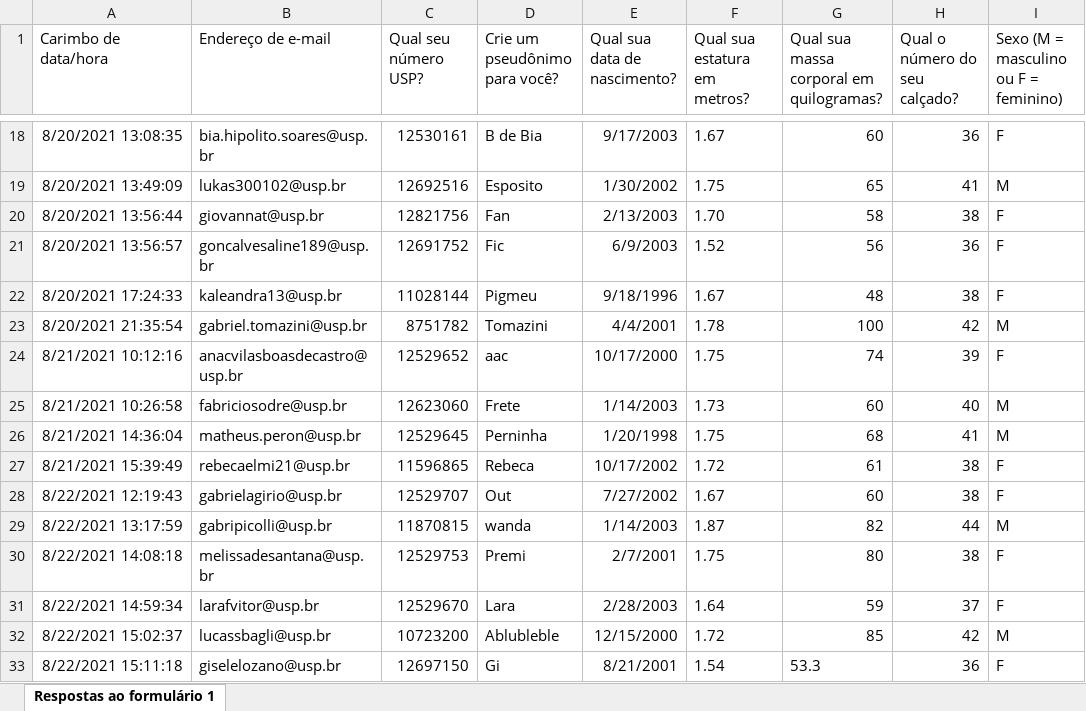
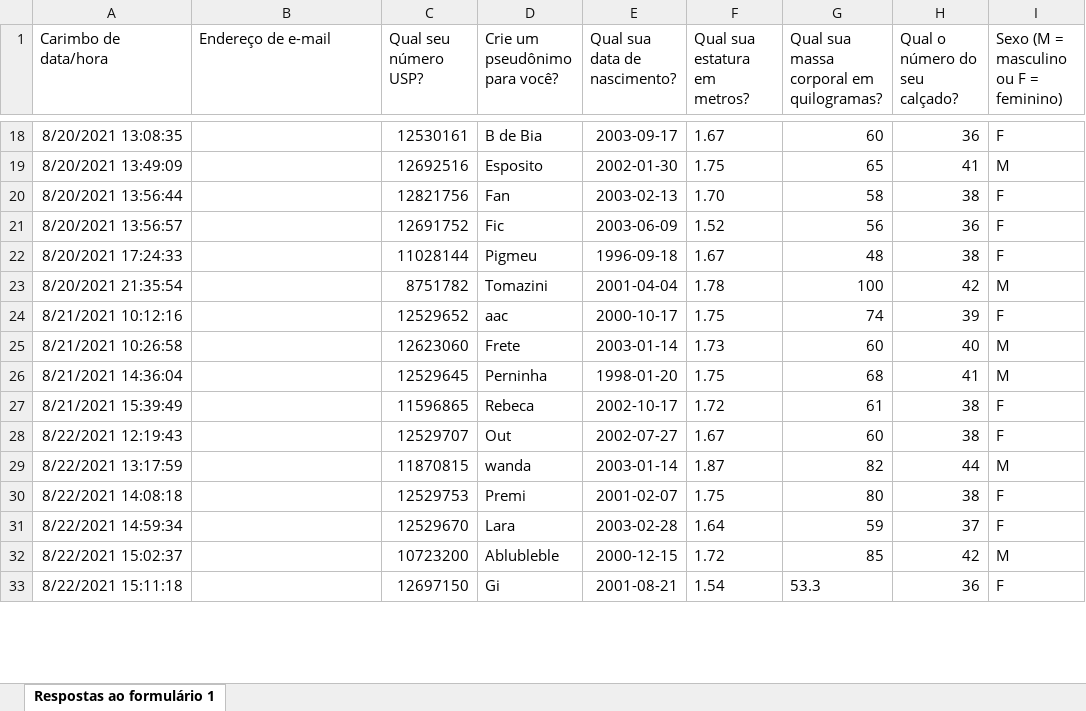
Before and after one commit to paulopreto/REF0007_Nocoes_estatistica, an Excel workbook: Aula03/embaixadinha_2021 (respostas).xlsx, sheet Respostas ao formulário 1, drawn as a sheet; only a part is shown, gaps mark what is left out; values as stored, in another font and other column widths than the file's, no borders; charts and pictures not drawn; the diff covers the shown part only; the diff names each change by its address in the sheet, - before the commit and + after, or states it on an @@ line.

```diff
--- a/Aula03/embaixadinha_2021 (respostas).xlsx (sheet Respostas ao formulário 1)
+++ b/Aula03/embaixadinha_2021 (respostas).xlsx (sheet Respostas ao formulário 1)
-B18 (Endereço de e-mail): bia.hipolito.soares@usp.br
+B18 (Endereço de e-mail): (empty)
-E18 (Qual sua data de nascimento?): 9/17/2003
+E18 (Qual sua data de nascimento?): 2003-09-17
-B19 (Endereço de e-mail): lukas300102@usp.br
+B19 (Endereço de e-mail): (empty)
-E19 (Qual sua data de nascimento?): 1/30/2002
+E19 (Qual sua data de nascimento?): 2002-01-30
-B20 (Endereço de e-mail): giovannat@usp.br
+B20 (Endereço de e-mail): (empty)
-E20 (Qual sua data de nascimento?): 2/13/2003
+E20 (Qual sua data de nascimento?): 2003-02-13
-B21 (Endereço de e-mail): goncalvesaline189@usp.br
+B21 (Endereço de e-mail): (empty)
-E21 (Qual sua data de nascimento?): 6/9/2003
+E21 (Qual sua data de nascimento?): 2003-06-09
-B22 (Endereço de e-mail): kaleandra13@usp.br
+B22 (Endereço de e-mail): (empty)
-E22 (Qual sua data de nascimento?): 9/18/1996
+E22 (Qual sua data de nascimento?): 1996-09-18
-B23 (Endereço de e-mail): gabriel.tomazini@usp.br
+B23 (Endereço de e-mail): (empty)
-E23 (Qual sua data de nascimento?): 4/4/2001
+E23 (Qual sua data de nascimento?): 2001-04-04
-B24 (Endereço de e-mail): anacvilasboasdecastro@usp.br
+B24 (Endereço de e-mail): (empty)
-E24 (Qual sua data de nascimento?): 10/17/2000
+E24 (Qual sua data de nascimento?): 2000-10-17
-B25 (Endereço de e-mail): fabriciosodre@usp.br
+B25 (Endereço de e-mail): (empty)
-E25 (Qual sua data de nascimento?): 1/14/2003
+E25 (Qual sua data de nascimento?): 2003-01-14
-B26 (Endereço de e-mail): matheus.peron@usp.br
+B26 (Endereço de e-mail): (empty)
-E26 (Qual sua data de nascimento?): 1/20/1998
+E26 (Qual sua data de nascimento?): 1998-01-20
-B27 (Endereço de e-mail): rebecaelmi21@usp.br
+B27 (Endereço de e-mail): (empty)
-E27 (Qual sua data de nascimento?): 10/17/2002
+E27 (Qual sua data de nascimento?): 2002-10-17
-B28 (Endereço de e-mail): gabrielagirio@usp.br
+B28 (Endereço de e-mail): (empty)
-E28 (Qual sua data de nascimento?): 7/27/2002
+E28 (Qual sua data de nascimento?): 2002-07-27
-B29 (Endereço de e-mail): gabripicolli@usp.br
+B29 (Endereço de e-mail): (empty)
-E29 (Qual sua data de nascimento?): 1/14/2003
+E29 (Qual sua data de nascimento?): 2003-01-14
-B30 (Endereço de e-mail): melissadesantana@usp.br
+B30 (Endereço de e-mail): (empty)
-E30 (Qual sua data de nascimento?): 2/7/2001
+E30 (Qual sua data de nascimento?): 2001-02-07
-B31 (Endereço de e-mail): larafvitor@usp.br
+B31 (Endereço de e-mail): (empty)
-E31 (Qual sua data de nascimento?): 2/28/2003
+E31 (Qual sua data de nascimento?): 2003-02-28
-B32 (Endereço de e-mail): lucassbagli@usp.br
+B32 (Endereço de e-mail): (empty)
-E32 (Qual sua data de nascimento?): 12/15/2000
+E32 (Qual sua data de nascimento?): 2000-12-15
-B33 (Endereço de e-mail): giselelozano@usp.br
+B33 (Endereço de e-mail): (empty)
-E33 (Qual sua data de nascimento?): 8/21/2001
+E33 (Qual sua data de nascimento?): 2001-08-21
```
Also changed, not shown: 92 edited cells elsewhere in this sheet, charts or pictures, Aula03/embaixadinha_2021_manual.xlsx, 4 other files.
